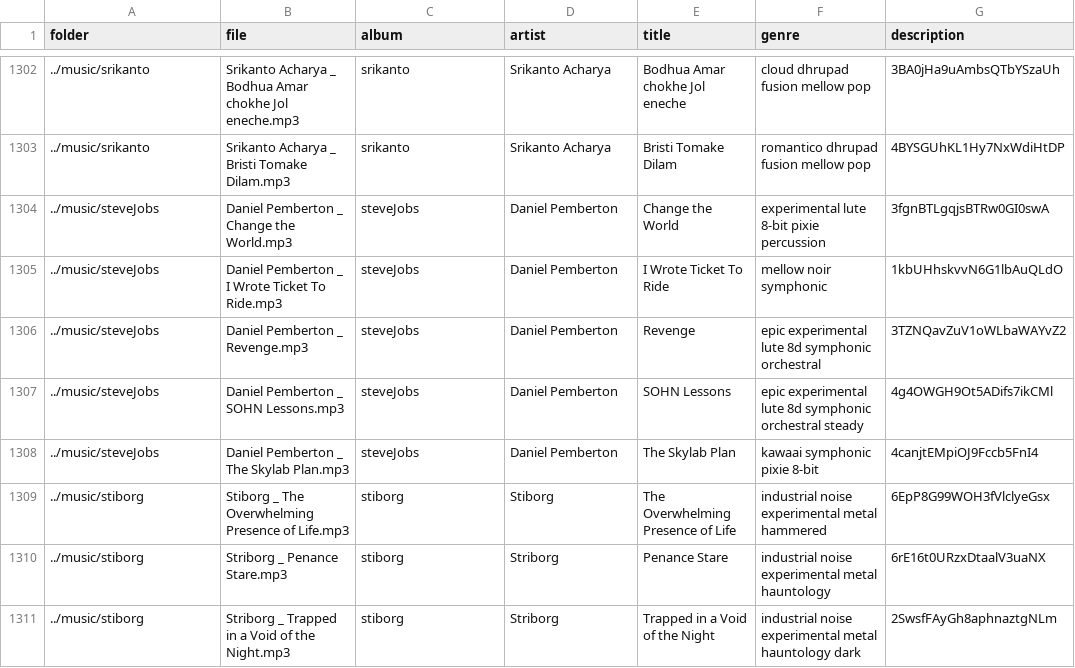
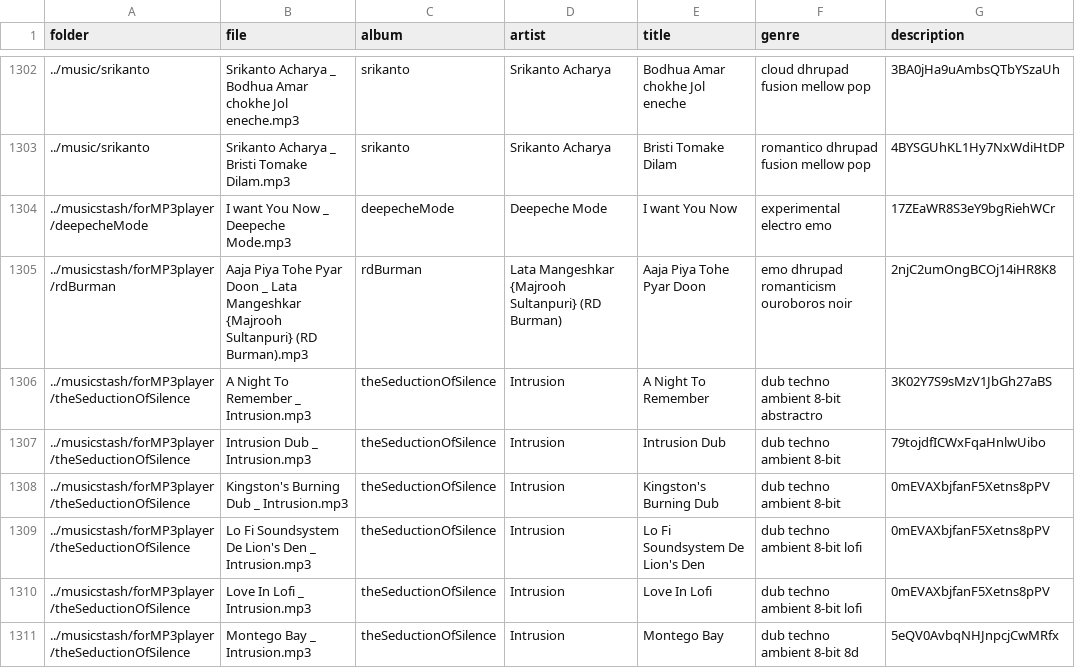
Before and after one commit to muugumuugu/muSe, a TSV file: dat/tags.tsv, drawn as a sheet; only a part is shown, gaps mark what is left out; the shorter side is filled out with more unchanged rows; the diff covers the shown part only; the diff names each change by its address in the sheet, - before the commit and + after, or states it on an @@ line.

```diff
--- a/dat/tags.tsv
+++ b/dat/tags.tsv
+row 1304: ../musicstash/forMP3player/deepecheMode | I want You Now _ Deepeche Mode.mp3 | deepecheMode | Deepeche Mode | I want You Now | experimental electro emo | 17ZEaWR8S3eY9bgRiehWCr
+row 1305: ../musicstash/forMP3player/rdBurman | Aaja Piya Tohe Pyar Doon _ Lata Mangeshkar {Majrooh Sultanpuri} (RD Burman).mp3 | rdBurman | Lata Mangeshkar {Majrooh Sultanpuri} (RD Burman) | Aaja Piya Tohe Pyar Doon | emo dhrupad romanticism ouroboros noir | 2njC2umOngBCOj14iHR8K8
+row 1306: ../musicstash/forMP3player/theSeductionOfSilence | A Night To Remember _ Intrusion.mp3 | theSeductionOfSilence | Intrusion | A Night To Remember | dub techno ambient 8-bit abstractro | 3K02Y7S9sMzV1JbGh27aBS
+row 1307: ../musicstash/forMP3player/theSeductionOfSilence | Intrusion Dub _ Intrusion.mp3 | theSeductionOfSilence | Intrusion | Intrusion Dub | dub techno ambient 8-bit | 79tojdfICWxFqaHnlwUibo
+row 1308: ../musicstash/forMP3player/theSeductionOfSilence | Kingston's Burning Dub _ Intrusion.mp3 | theSeductionOfSilence | Intrusion | Kingston's Burning Dub | dub techno ambient 8-bit | 0mEVAXbjfanF5Xetns8pPV
+row 1309: ../musicstash/forMP3player/theSeductionOfSilence | Lo Fi Soundsystem De Lion's Den _ Intrusion.mp3 | theSeductionOfSilence | Intrusion | Lo Fi Soundsystem De Lion's Den | dub techno ambient 8-bit lofi | 0mEVAXbjfanF5Xetns8pPV
+row 1310: ../musicstash/forMP3player/theSeductionOfSilence | Love In Lofi _ Intrusion.mp3 | theSeductionOfSilence | Intrusion | Love In Lofi | dub techno ambient 8-bit lofi | 0mEVAXbjfanF5Xetns8pPV
+row 1311: ../musicstash/forMP3player/theSeductionOfSilence | Montego Bay _ Intrusion.mp3 | theSeductionOfSilence | Intrusion | Montego Bay | dub techno ambient 8-bit 8d | 5eQV0AvbqNHJnpcjCwMRfx
```
Also changed, not shown: 7 added rows and 83 moved rows elsewhere in this file, dat/agg-features-norm.csv, dat/genres.csv, 41 other files.
